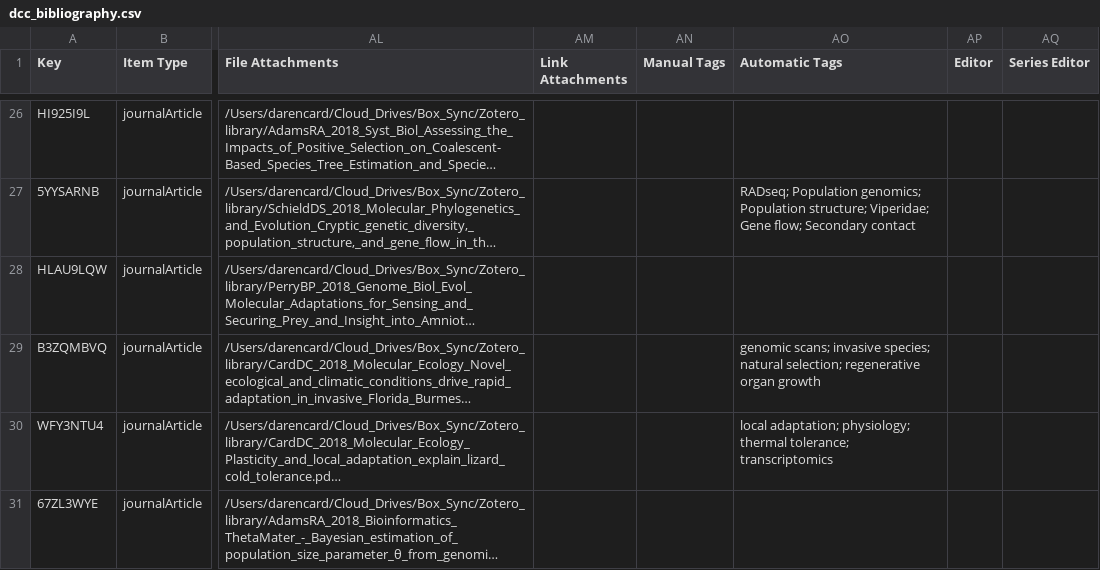
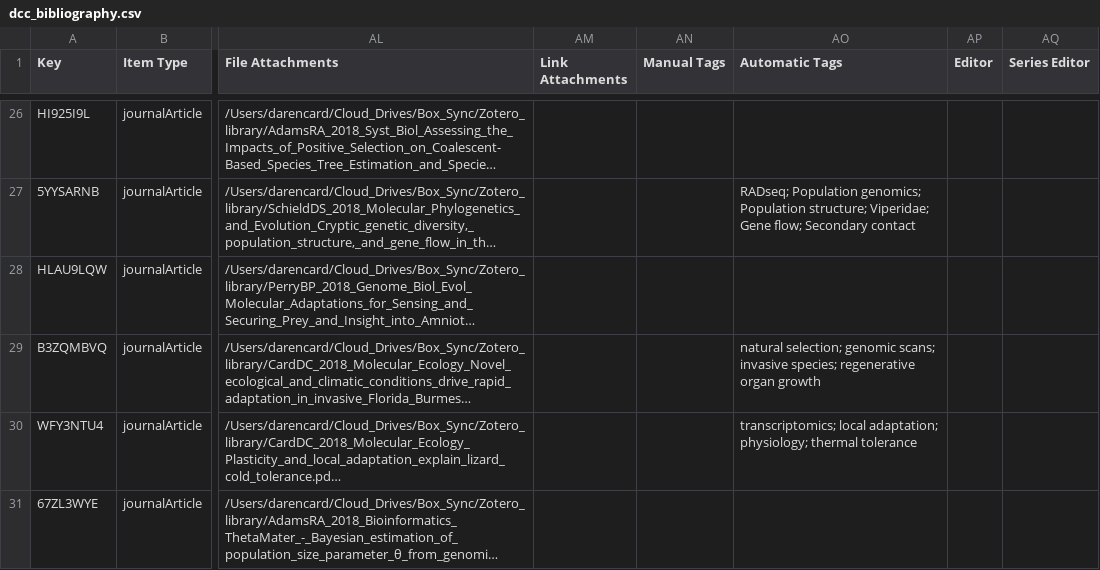
Before and after one commit to darencard/darencard.github.io, a CSV file: assets/scripts/dcc_bibliography.csv, drawn as a sheet; only a part is shown, gaps mark what is left out; long unchanged cells end in …; the diff covers the shown part only; the diff names each change by its address in the sheet, - before the commit and + after, or states it on an @@ line.

Commit message:
publication update

```diff
--- a/assets/scripts/dcc_bibliography.csv
+++ b/assets/scripts/dcc_bibliography.csv
-AO29 (Automatic Tags): genomic scans; invasive species; natural selection; regenerative organ…
+AO29 (Automatic Tags): natural selection; genomic scans; invasive species; regenerative organ…
-AO30 (Automatic Tags): local adaptation; physiology; thermal tolerance; transcriptomics
+AO30 (Automatic Tags): transcriptomics; local adaptation; physiology; thermal tolerance
```
Also changed, not shown: 2 added rows elsewhere in this file, 34 other files.
